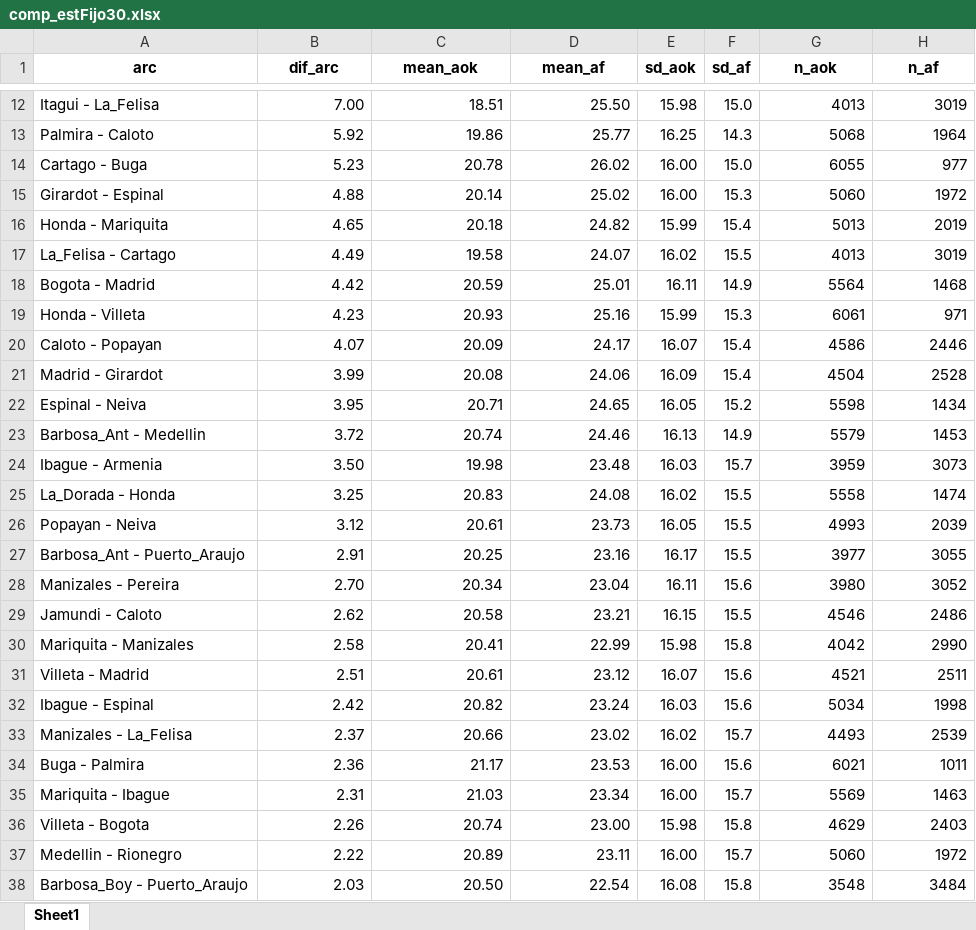
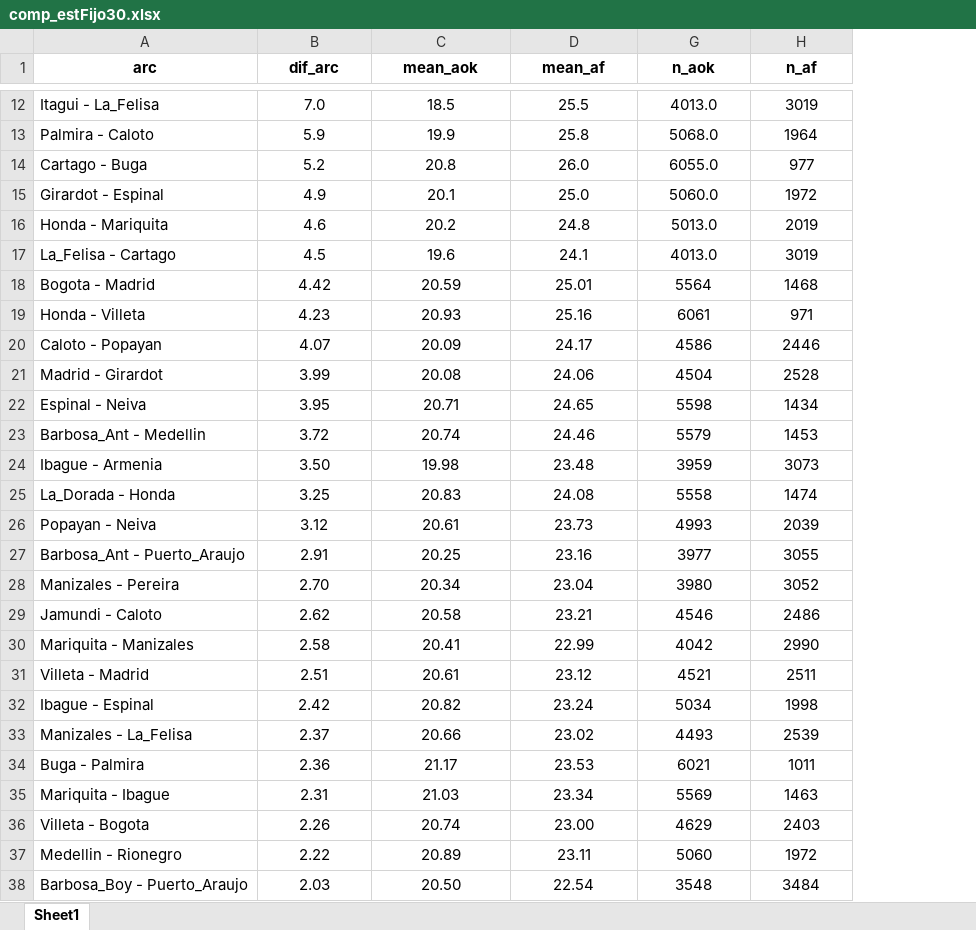
Before and after one commit to juancamiloespana/arc_analysis, an Excel workbook: resultados/comp_estFijo30.xlsx, sheet Sheet1, drawn as a sheet; only a part is shown, gaps mark what is left out; values as stored, in another font and other column widths than the file's, no borders; the diff covers the shown part only; the diff names each change by its address in the sheet, - before the commit and + after, or states it on an @@ line.

```diff
--- a/resultados/comp_estFijo30.xlsx (sheet Sheet1)
+++ b/resultados/comp_estFijo30.xlsx (sheet Sheet1)
@@ column E (sd_aok) hidden, rows 12-38: 15.98 | 16.25 | 16.00 | 16.00 | 15.99 | 16.02 | 16.11 | 15.99 | 16.07 | 16.09 | 16.05 | 16.13 | 16.03 | 16.02 | 16.05 | 16.17 | 16.11 | 16.15 | 15.98 | 16.07 | 16.03 | 16.02 | 16.00 | 16.00 | 15.98 | 16.00 | 16.08 @@
@@ column F (sd_af) hidden, rows 12-38: 15.0 | 14.3 | 15.0 | 15.3 | 15.4 | 15.5 | 14.9 | 15.3 | 15.4 | 15.4 | 15.2 | 14.9 | 15.7 | 15.5 | 15.5 | 15.5 | 15.6 | 15.5 | 15.8 | 15.6 | 15.6 | 15.7 | 15.6 | 15.7 | 15.8 | 15.7 | 15.8 @@
-B12:D38 alignment: right
+B12:D38 alignment: center
-B12 (dif_arc): 7.00
+B12 (dif_arc): 7.0
-C12 (mean_aok): 18.51
+C12 (mean_aok): 18.5
-D12 (mean_af): 25.50
+D12 (mean_af): 25.5
-G12:H38 alignment: right
+G12:H38 alignment: center
-G12 (n_aok): 4013
+G12 (n_aok): 4013.0
-B13 (dif_arc): 5.92
+B13 (dif_arc): 5.9
-C13 (mean_aok): 19.86
+C13 (mean_aok): 19.9
-D13 (mean_af): 25.77
+D13 (mean_af): 25.8
-G13 (n_aok): 5068
+G13 (n_aok): 5068.0
-B14 (dif_arc): 5.23
+B14 (dif_arc): 5.2
-C14 (mean_aok): 20.78
+C14 (mean_aok): 20.8
-D14 (mean_af): 26.02
+D14 (mean_af): 26.0
-G14 (n_aok): 6055
+G14 (n_aok): 6055.0
-B15 (dif_arc): 4.88
+B15 (dif_arc): 4.9
-C15 (mean_aok): 20.14
+C15 (mean_aok): 20.1
-D15 (mean_af): 25.02
+D15 (mean_af): 25.0
-G15 (n_aok): 5060
+G15 (n_aok): 5060.0
-B16 (dif_arc): 4.65
+B16 (dif_arc): 4.6
-C16 (mean_aok): 20.18
+C16 (mean_aok): 20.2
-D16 (mean_af): 24.82
+D16 (mean_af): 24.8
-G16 (n_aok): 5013
+G16 (n_aok): 5013.0
-B17 (dif_arc): 4.49
+B17 (dif_arc): 4.5
-C17 (mean_aok): 19.58
+C17 (mean_aok): 19.6
-D17 (mean_af): 24.07
+D17 (mean_af): 24.1
-G17 (n_aok): 4013
+G17 (n_aok): 4013.0
```
Also changed, not shown: 32 edited cells and cell formats elsewhere in this sheet, hidden cells, resultados/comp_estFijo10.xlsx, 27 other files.
